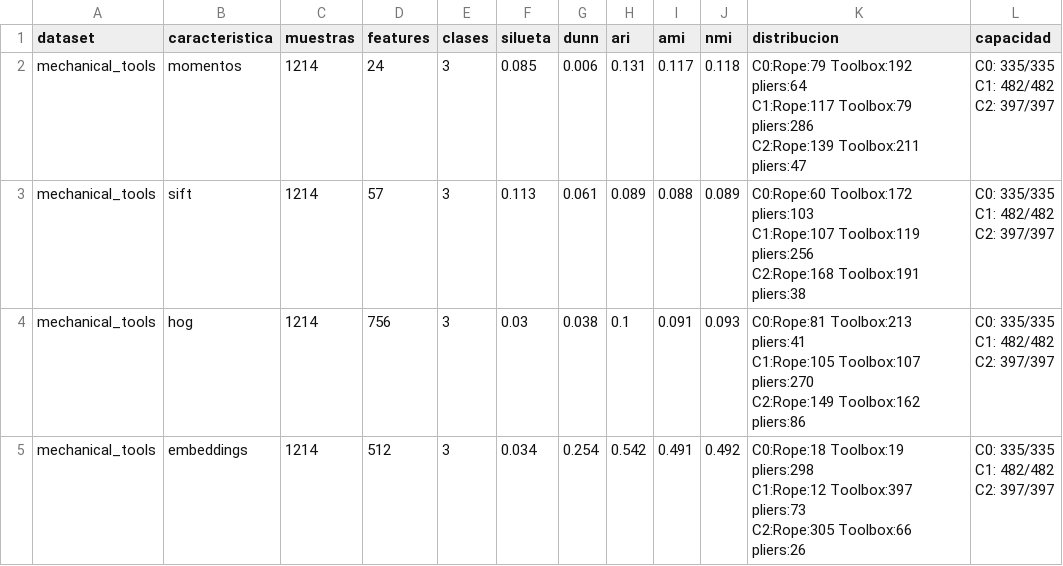
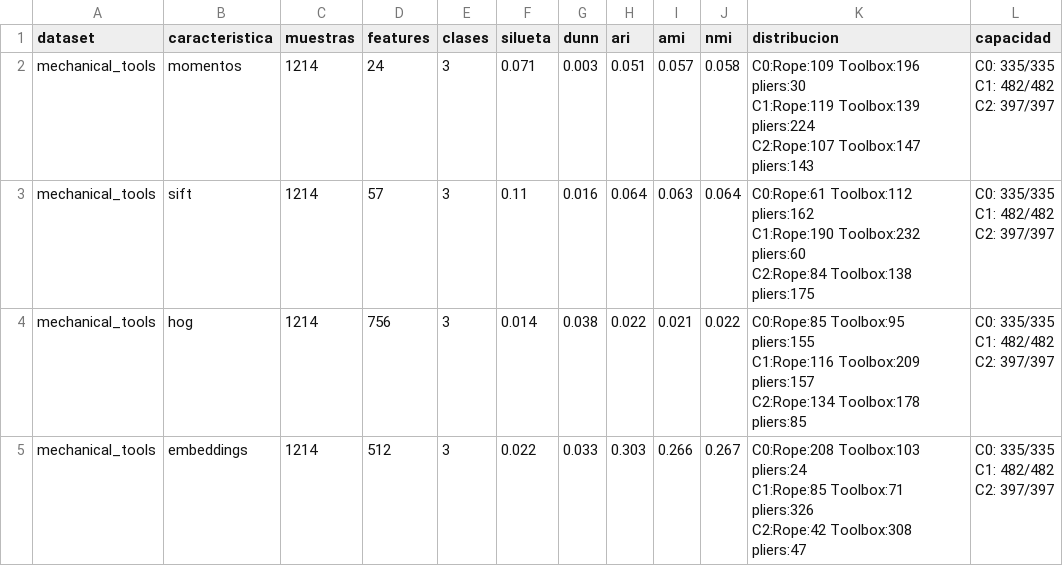
Before and after one commit to Damian2044/G5_ProyectoIntegrador_ML_VC, a CSV file: backend/clustering/resultados_imagenes/resultados_clustering_mechanical_tools.csv, drawn as a sheet.

```diff
--- a/backend/clustering/resultados_imagenes/resultados_clustering_mechanical_tools.csv
+++ b/backend/clustering/resultados_imagenes/resultados_clustering_mechanical_tools.csv
@@ -1,21 +1,21 @@
 dataset,caracteristica,muestras,features,clases,silueta,dunn,ari,ami,nmi,distribucion,capacidad
-mechanical_tools,momentos,1214,24,3,0.085,0.006,0.131,0.117,0.118,"C0:Rope:79 Toolbox:192 pliers:64
-C1:Rope:117 Toolbox:79 pliers:286
-C2:Rope:139 Toolbox:211 pliers:47","C0: 335/335
-C1: 482/482
-C2: 397/397"
-mechanical_tools,sift,1214,57,3,0.113,0.061,0.089,0.088,0.089,"C0:Rope:60 Toolbox:172 pliers:103
-C1:Rope:107 Toolbox:119 pliers:256
-C2:Rope:168 Toolbox:191 pliers:38","C0: 335/335
-C1: 482/482
-C2: 397/397"
-mechanical_tools,hog,1214,756,3,0.03,0.038,0.1,0.091,0.093,"C0:Rope:81 Toolbox:213 pliers:41
-C1:Rope:105 Toolbox:107 pliers:270
-C2:Rope:149 Toolbox:162 pliers:86","C0: 335/335
-C1: 482/482
-C2: 397/397"
-mechanical_tools,embeddings,1214,512,3,0.034,0.254,0.542,0.491,0.492,"C0:Rope:18 Toolbox:19 pliers:298
-C1:Rope:12 Toolbox:397 pliers:73
-C2:Rope:305 Toolbox:66 pliers:26","C0: 335/335
-C1: 482/482
-C2: 397/397"
+mechanical_tools,momentos,1214,24,3,0.071,0.003,0.051,0.057,0.058,"C0:Rope:109 Toolbox:196 pliers:30
+C1:Rope:119 Toolbox:139 pliers:224
+C2:Rope:107 Toolbox:147 pliers:143","C0: 335/335
+C1: 482/482
+C2: 397/397"
+mechanical_tools,sift,1214,57,3,0.11,0.016,0.064,0.063,0.064,"C0:Rope:61 Toolbox:112 pliers:162
+C1:Rope:190 Toolbox:232 pliers:60
+C2:Rope:84 Toolbox:138 pliers:175","C0: 335/335
+C1: 482/482
+C2: 397/397"
+mechanical_tools,hog,1214,756,3,0.014,0.038,0.022,0.021,0.022,"C0:Rope:85 Toolbox:95 pliers:155
+C1:Rope:116 Toolbox:209 pliers:157
+C2:Rope:134 Toolbox:178 pliers:85","C0: 335/335
+C1: 482/482
+C2: 397/397"
+mechanical_tools,embeddings,1214,512,3,0.022,0.033,0.303,0.266,0.267,"C0:Rope:208 Toolbox:103 pliers:24
+C1:Rope:85 Toolbox:71 pliers:326
+C2:Rope:42 Toolbox:308 pliers:47","C0: 335/335
+C1: 482/482
+C2: 397/397"
```
Also changed, not shown: backend/clustering/resultados_imagenes/resultados_clustering_ecommerce.csv, backend/clustering/resultados_imagenes/resultados_clustering_global.csv, 27 other files.
